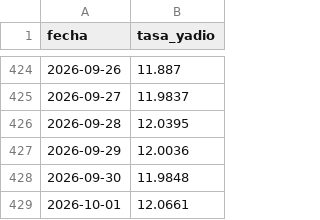
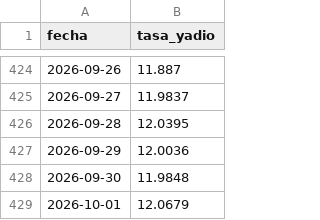
Before and after one commit to rodrigosergiotorre/binance-p2p-tracker, a CSV file: historico_bob.csv, drawn as a sheet; only a part is shown, gaps mark what is left out.

```diff
--- a/historico_bob.csv
+++ b/historico_bob.csv
@@ -428,2 +428,2 @@ fecha,tasa_yadio
 2026-09-30,11.9848
-2026-10-01,12.0661
+2026-10-01,12.0679
```
Also changed, not shown: data.csv, 1 other file.
